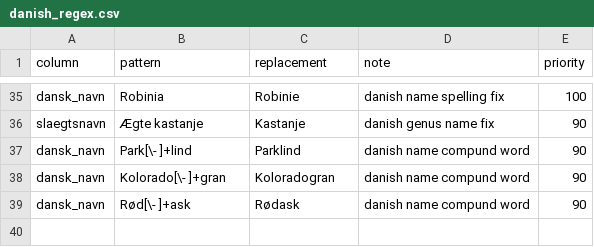
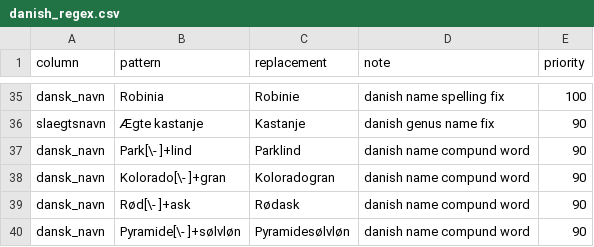
Before and after one commit to ktbaek/Copenhagen-tree-data, a CSV file: rules/danish_regex.csv, drawn as a sheet; only a part is shown, gaps mark what is left out.

```diff
--- a/rules/danish_regex.csv
+++ b/rules/danish_regex.csv
@@ -39 +39,2 @@ dansk_navn;Kolorado[\- ]+gran;Koloradogran;danish name compund word;90
 dansk_navn;Rød[\- ]+ask;Rødask;danish name compund word;90
+dansk_navn;Pyramide[\- ]+sølvløn;Pyramidesølvløn;danish name compund word;90
```
Also changed, not shown: output/changelog_summary.csv, output/changelog_unique.csv, 3 other files.
